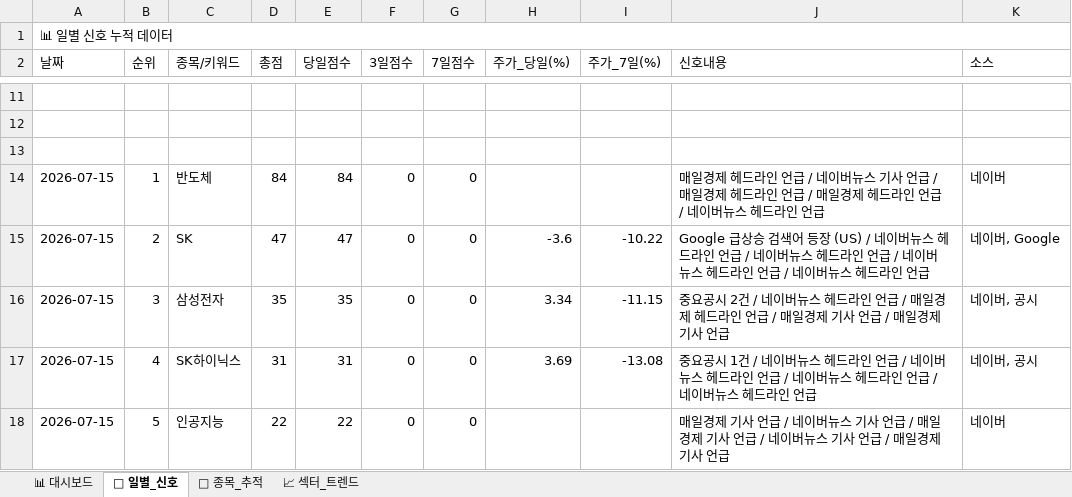
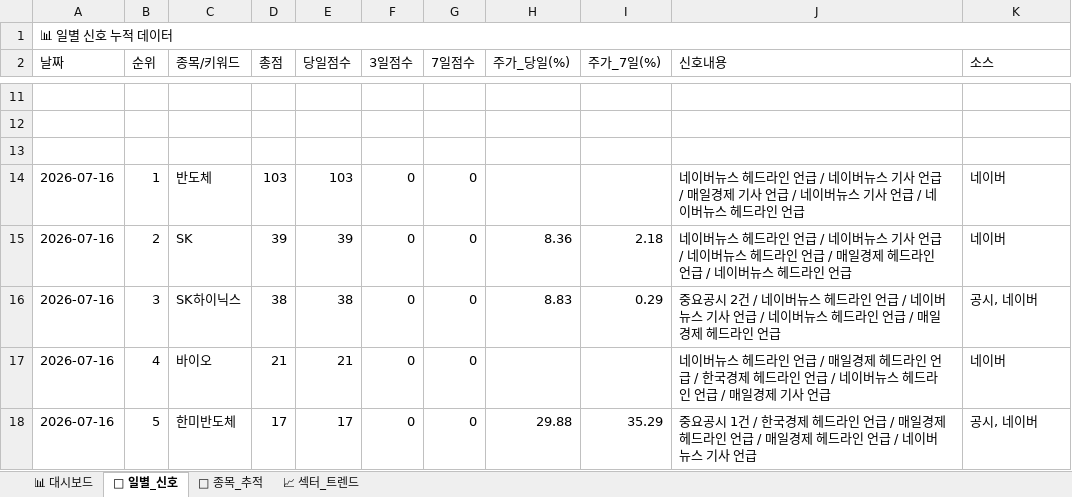
Before and after one commit to makitjung/stock-platform, an Excel workbook: trend/stock_trend_history.xlsx, sheet 📅 일별_신호, drawn as a sheet; only a part is shown, gaps mark what is left out; values as stored, in another font and other column widths than the file's, no cell formats; the diff covers the shown part only; the diff names each change by its address in the sheet, - before the commit and + after, or states it on an @@ line.

```diff
--- a/trend/stock_trend_history.xlsx (sheet 📅 일별_신호)
+++ b/trend/stock_trend_history.xlsx (sheet 📅 일별_신호)
-A14:A18 (날짜): 2026-07-15
+A14:A18 (날짜): 2026-07-16
-D14 (총점): 84
+D14 (총점): 103
-E14 (당일점수): 84
+E14 (당일점수): 103
-J14 (신호내용): 매일경제 헤드라인 언급 / 네이버뉴스 기사 언급 / 매일경제 헤드라인 언급 / 매일경제 헤드라인 언급…
+J14 (신호내용): 네이버뉴스 헤드라인 언급 / 네이버뉴스 기사 언급 / 매일경제 기사 언급 / 네이버뉴스 기사 언급…
-D15 (총점): 47
+D15 (총점): 39
-E15 (당일점수): 47
+E15 (당일점수): 39
-H15 (주가_당일(%)): -3.6
+H15 (주가_당일(%)): 8.36
-I15 (주가_7일(%)): -10.22
+I15 (주가_7일(%)): 2.18
-J15 (신호내용): Google 급상승 검색어 등장 (US) / 네이버뉴스 헤드라인 언급 / 네이버뉴스 헤드라인 언급 / 네이버뉴스 헤드라…
+J15 (신호내용): 네이버뉴스 헤드라인 언급 / 네이버뉴스 기사 언급 / 네이버뉴스 헤드라인 언급 / 매일경제 헤드라…
-K15 (소스): 네이버, Google
+K15 (소스): 네이버
-C16 (종목/키워드): 삼성전자
+C16 (종목/키워드): SK하이닉스
-D16 (총점): 35
+D16 (총점): 38
-E16 (당일점수): 35
+E16 (당일점수): 38
-H16 (주가_당일(%)): 3.34
+H16 (주가_당일(%)): 8.83
-I16 (주가_7일(%)): -11.15
+I16 (주가_7일(%)): 0.29
-J16 (신호내용): …언급 / 매일경제 헤드라인 언급 / 매일경제 기사 언급 / 매일경제 기사 언급
+J16 (신호내용): …언급 / 네이버뉴스 기사 언급 / 네이버뉴스 헤드라인 언급 / 매일경제 헤드라인 언급
-K16 (소스): 네이버, 공시
+K16 (소스): 공시, 네이버
-C17 (종목/키워드): SK하이닉스
+C17 (종목/키워드): 바이오
-D17 (총점): 31
+D17 (총점): 21
-E17 (당일점수): 31
+E17 (당일점수): 21
-H17 (주가_당일(%)): 3.69
+H17 (주가_당일(%)): (empty)
-I17 (주가_7일(%)): -13.08
+I17 (주가_7일(%)): (empty)
-J17 (신호내용): 중요공시 1건 / 네이버뉴스 헤드라인 언급 / 네이버뉴스 헤드라인 언급 / 네이버뉴스 헤드라인 언급 / 네이버뉴스 헤드라인 언급
+J17 (신호내용): 네이버뉴스 헤드라인 언급 / 매일경제 헤드라인 언급 / 한국경제 헤드라인 언급 / 네이버뉴스 헤드라인 언급 / 매일경제 기사 언급
-K17 (소스): 네이버, 공시
+K17 (소스): 네이버
-C18 (종목/키워드): 인공지능
+C18 (종목/키워드): 한미반도체
-D18 (총점): 22
+D18 (총점): 17
-E18 (당일점수): 22
+E18 (당일점수): 17
-H18 (주가_당일(%)): (empty)
+H18 (주가_당일(%)): 29.88
-I18 (주가_7일(%)): (empty)
+I18 (주가_7일(%)): 35.29
-J18 (신호내용): 매일경제 기사 언급 / 네이버뉴스 기사 언급 / 매일경제 기사 언급 / 네이버뉴스 기사 언급 / 매일경제 기사…
+J18 (신호내용): 중요공시 1건 / 한국경제 헤드라인 언급 / 매일경제 헤드라인 언급 / 매일경제 헤드라인 언급 / 네이버뉴스 기사…
-K18 (소스): 네이버
+K18 (소스): 공시, 네이버
```
Also changed, not shown: 308 edited cells elsewhere in this sheet, sheet 🎯 종목_추적, sheet 📈 섹터_트렌드, sheet 📊 대시보드, cell formats, 52 other files.
